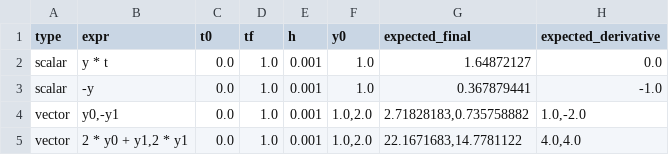
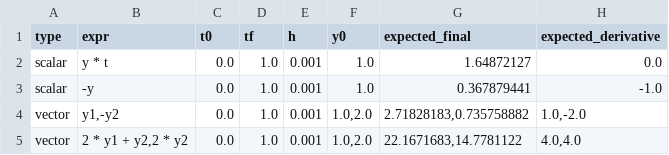
Before and after one commit to Spina02/Scientific-Computing-Toolbox, a CSV file: data/ode_examples.csv, drawn as a sheet.

```diff
--- a/data/ode_examples.csv
+++ b/data/ode_examples.csv
@@ -3,3 +3,3 @@ scalar,"y * t",0.0,1.0,0.001,1.0,1.64872127,0.0
 scalar,"-y",0.0,1.0,0.001,1.0,0.367879441,-1.0
-vector,"y0,-y1",0.0,1.0,0.001,"1.0,2.0","2.71828183,0.735758882","1.0,-2.0"
-vector,"2 * y0 + y1,2 * y1",0.0,1.0,0.001,"1.0,2.0","22.1671683,14.7781122","4.0,4.0"
+vector,"y1,-y2",0.0,1.0,0.001,"1.0,2.0","2.71828183,0.735758882","1.0,-2.0"
+vector,"2 * y1 + y2,2 * y2",0.0,1.0,0.001,"1.0,2.0","22.1671683,14.7781122","4.0,4.0"
```
Also changed, not shown: 5 other files.
